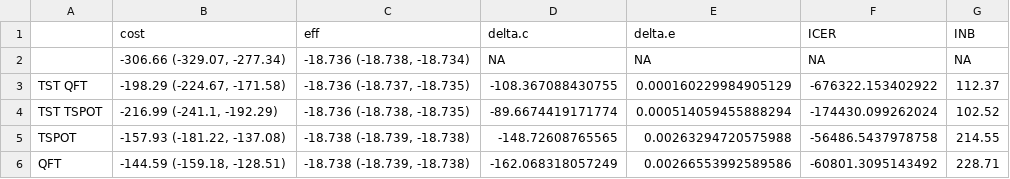
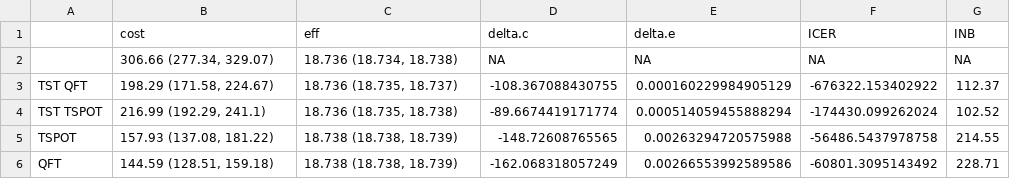
Before and after one commit to n8thangreen/LTBIdiagTST, a CSV file: data/ce_table.csv, drawn as a sheet.

Commit message:
more hacking at ce_table!

```diff
--- a/data/ce_table.csv
+++ b/data/ce_table.csv
@@ -1,6 +1,6 @@
 "","cost","eff","delta.c","delta.e","ICER","INB"
-"","-306.66 (-329.07, -277.34)","-18.736 (-18.738, -18.734)",NA,NA,NA,NA
-"TST QFT","-198.29 (-224.67, -171.58)","-18.736 (-18.737, -18.735)",-108.367088430755,0.000160229984905129,-676322.153402922,112.37
-"TST TSPOT","-216.99 (-241.1, -192.29)","-18.736 (-18.738, -18.735)",-89.6674419171774,0.000514059455888294,-174430.099262024,102.52
-"TSPOT","-157.93 (-181.22, -137.08)","-18.738 (-18.739, -18.738)",-148.72608765565,0.00263294720575988,-56486.5437978758,214.55
-"QFT","-144.59 (-159.18, -128.51)","-18.738 (-18.739, -18.738)",-162.068318057249,0.00266553992589586,-60801.3095143492,228.71
+"","306.66 (277.34, 329.07)","18.736 (18.734, 18.738)",NA,NA,NA,NA
+"TST QFT","198.29 (171.58, 224.67)","18.736 (18.735, 18.737)",-108.367088430755,0.000160229984905129,-676322.153402922,112.37
+"TST TSPOT","216.99 (192.29, 241.1)","18.736 (18.735, 18.738)",-89.6674419171774,0.000514059455888294,-174430.099262024,102.52
+"TSPOT","157.93 (137.08, 181.22)","18.738 (18.738, 18.739)",-148.72608765565,0.00263294720575988,-56486.5437978758,214.55
+"QFT","144.59 (128.51, 159.18)","18.738 (18.738, 18.739)",-162.068318057249,0.00266553992589586,-60801.3095143492,228.71
```
Also changed, not shown: 1 other file.
